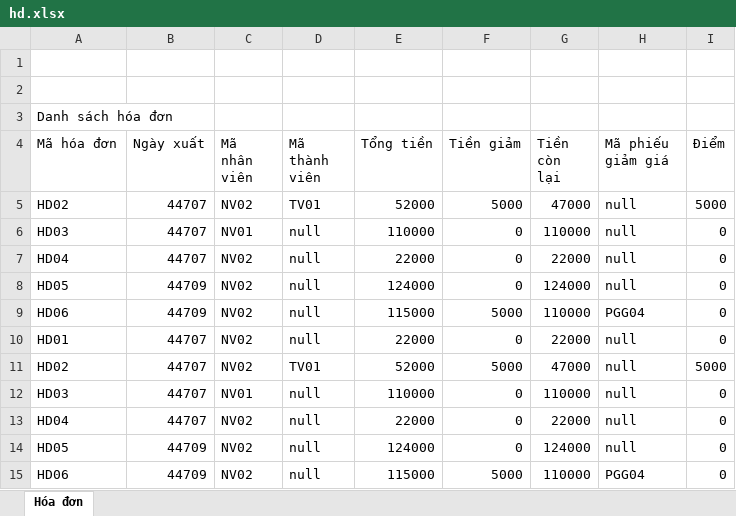
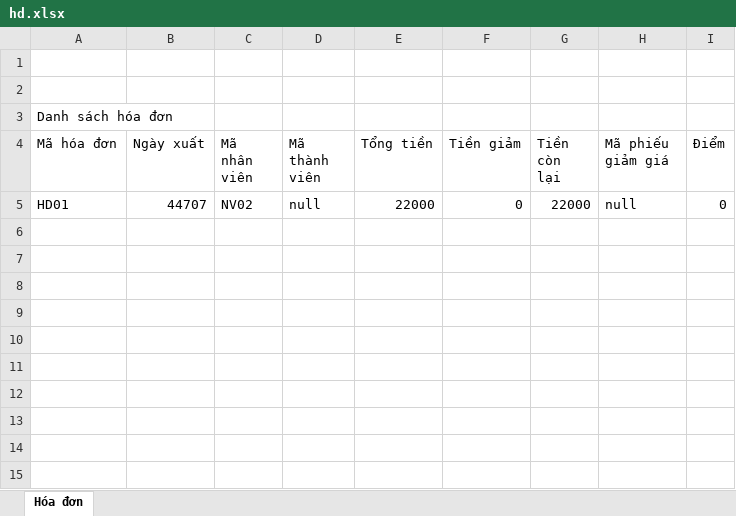
Before and after one commit to phffffff/OOAD, an Excel workbook: CuaHangSieuThiMini/hd.xlsx, sheet Hóa đơn, drawn as a sheet; values as stored, in another font and other column widths than the file's, no borders; the diff names each change by its address in the sheet, - before the commit and + after, or states it on an @@ line.

```diff
--- a/CuaHangSieuThiMini/hd.xlsx (sheet Hóa đơn)
+++ b/CuaHangSieuThiMini/hd.xlsx (sheet Hóa đơn)
-row 5: HD02 | 44707 | NV02 | TV01 | 52000 | 5000 | 47000 | null | 5000
-row 6: HD03 | 44707 | NV01 | null | 110000 | 0 | 110000 | null | 0
-row 7: HD04 | 44707 | NV02 | null | 22000 | 0 | 22000 | null | 0
-row 8: HD05 | 44709 | NV02 | null | 124000 | 0 | 124000 | null | 0
-row 9: HD06 | 44709 | NV02 | null | 115000 | 5000 | 110000 | PGG04 | 0
-row 11: HD02 | 44707 | NV02 | TV01 | 52000 | 5000 | 47000 | null | 5000
-row 12: HD03 | 44707 | NV01 | null | 110000 | 0 | 110000 | null | 0
-row 13: HD04 | 44707 | NV02 | null | 22000 | 0 | 22000 | null | 0
-row 14: HD05 | 44709 | NV02 | null | 124000 | 0 | 124000 | null | 0
-row 15: HD06 | 44709 | NV02 | null | 115000 | 5000 | 110000 | PGG04 | 0
```
Also changed, not shown: CuaHangSieuThiMini/dn.xlsx, 17 other files.
